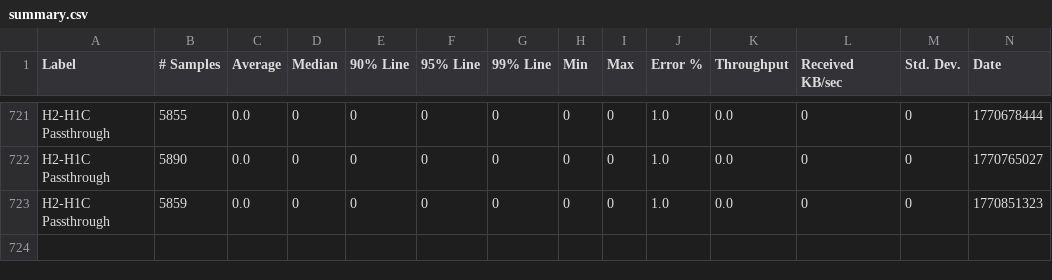
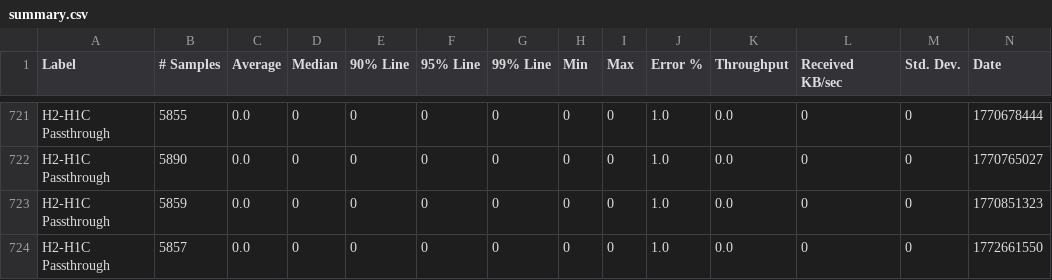
Before and after one commit to ballerina-platform/module-ballerina-http, a CSV file: load-tests/h2_h1c_passthrough/results/summary.csv, drawn as a sheet; only a part is shown, gaps mark what is left out; rows hold the shown columns only; the diff names each change by its address in the sheet, - before the commit and + after, or states it on an @@ line.

Commit message:
Update h2_h1c_passthrough test results on Thu Mar  5 01:17:35 UTC 2026

```diff
--- a/load-tests/h2_h1c_passthrough/results/summary.csv
+++ b/load-tests/h2_h1c_passthrough/results/summary.csv
+row 724: H2-H1C Passthrough | 5857 | 0.0 | 0 | 0 | 0 | 0 | 0 | 0 | 1.0 | 0.0 | 0 | 0 | 1772661550
```
